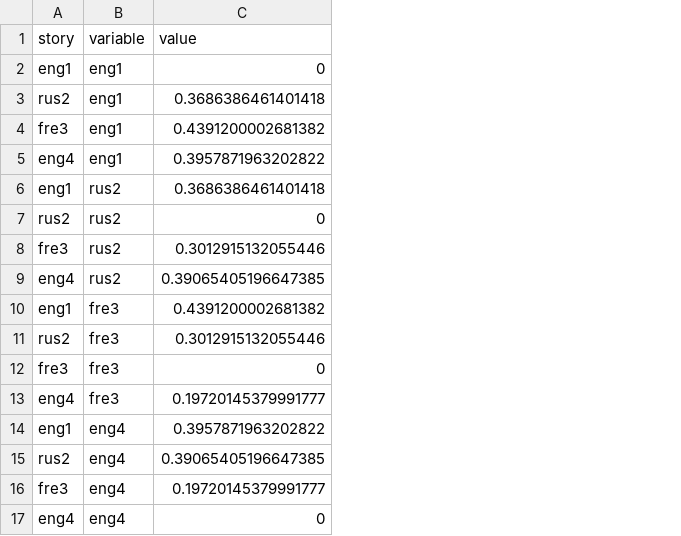
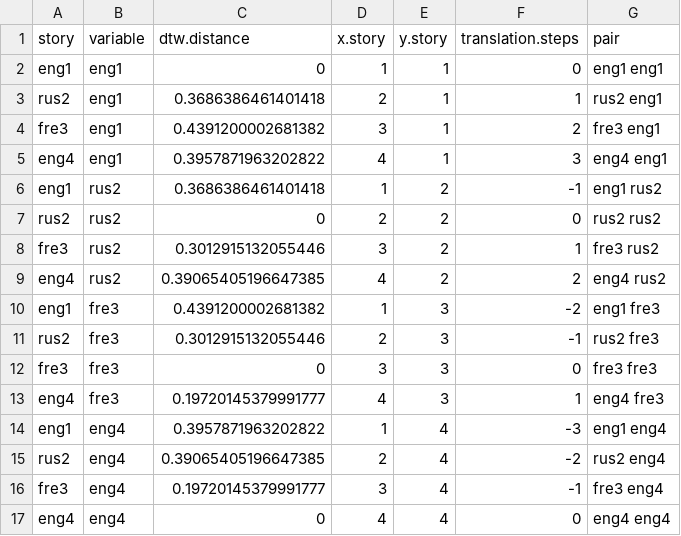
Before and after one commit to ellissc/DigitalTranslations, a CSV file: data/processed_data/karma_dtw_values.csv, drawn as a sheet; the diff names each change by its address in the sheet, - before the commit and + after, or states it on an @@ line.

Commit message:
Fixed DTW values

```diff
--- a/data/processed_data/karma_dtw_values.csv
+++ b/data/processed_data/karma_dtw_values.csv
+column D (x.story), rows 2-17: 1 | 2 | 3 | 4 | 1 | 2 | 3 | 4 | 1 | 2 | 3 | 4 | 1 | 2 | 3 | 4
+column E (y.story), rows 2-17: 1 | 1 | 1 | 1 | 2 | 2 | 2 | 2 | 3 | 3 | 3 | 3 | 4 | 4 | 4 | 4
+column F (translation.steps), rows 2-17: 0 | 1 | 2 | 3 | -1 | 0 | 1 | 2 | -2 | -1 | 0 | 1 | -3 | -2 | -1 | 0
+column G (pair), rows 2-17: eng1 eng1 | rus2 eng1 | fre3 eng1 | eng4 eng1 | eng1 rus2 | rus2 rus2 | fre3 rus2 | eng4 rus2 | eng1 fre3 | rus2 fre3 | fre3 fre3 | eng4 fre3 | eng1 eng4 | rus2 eng4 | fre3 eng4 | eng4 eng4
-C1: value
+C1: dtw.distance
```
Also changed, not shown: data/processed_data/karma.chunk_dtw.csv.
